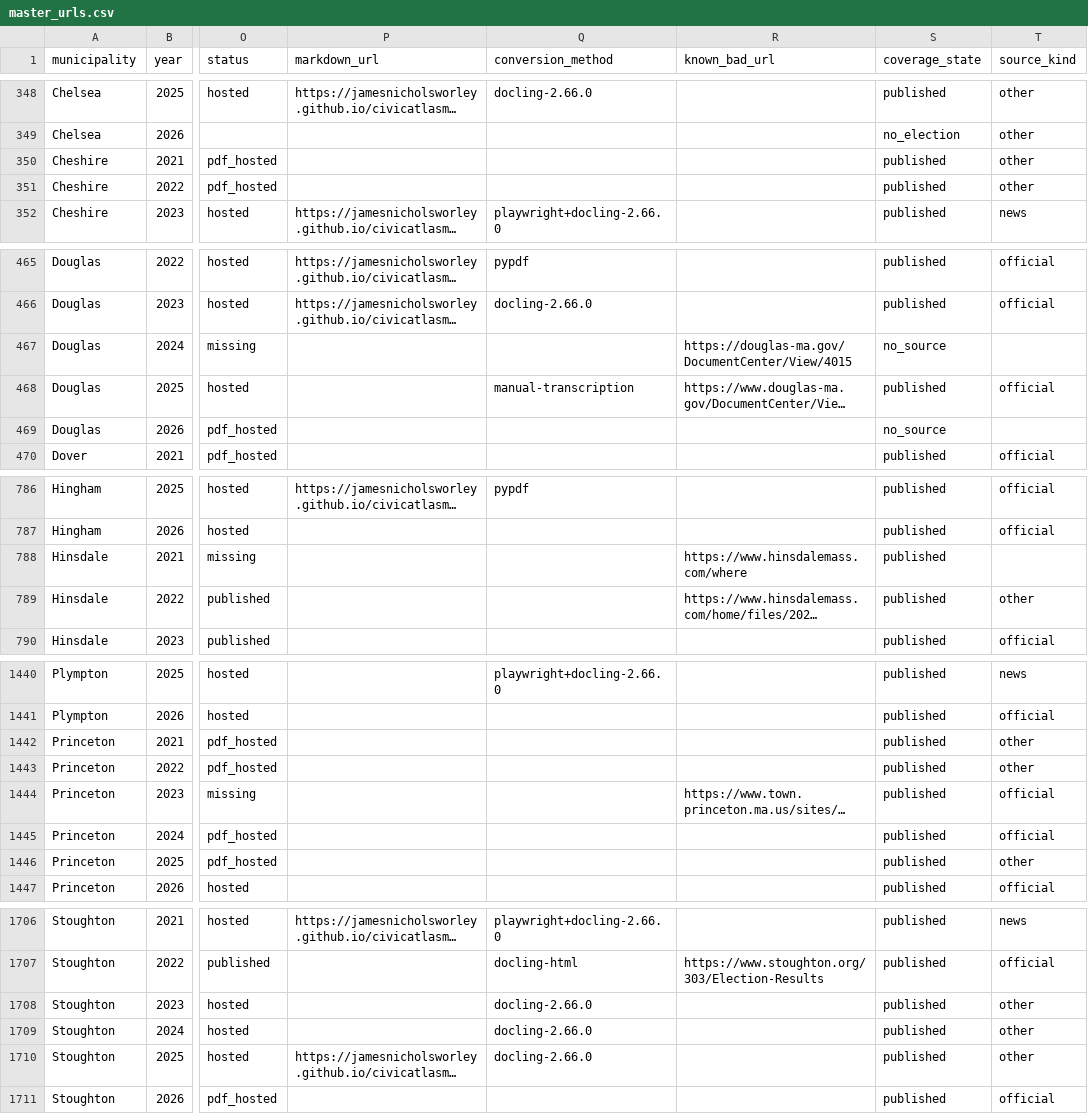
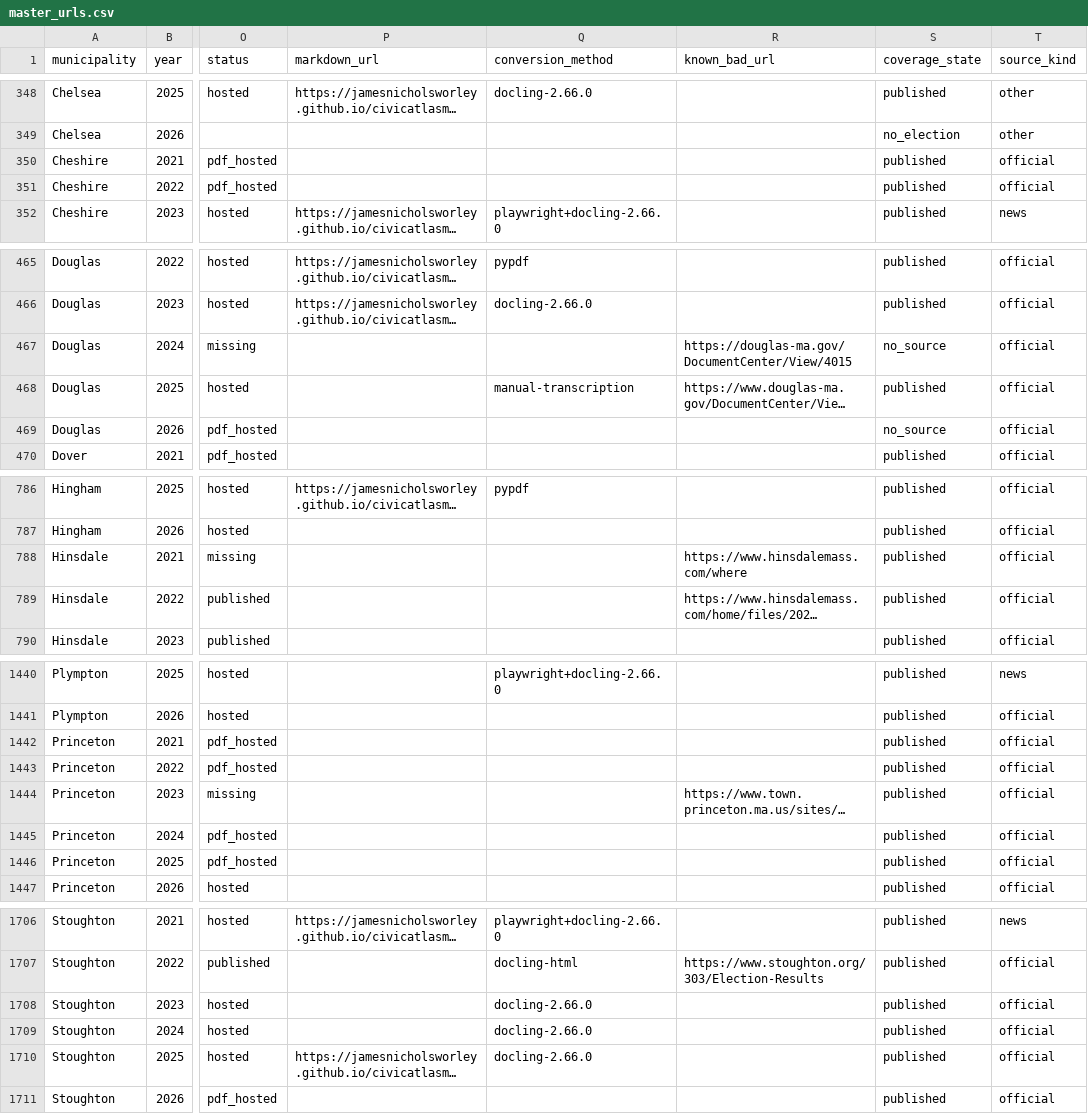
Before and after one commit to JamesNicholsWorley/muni-harvest, a CSV file: pages/inventory/master_urls.csv, drawn as a sheet; only a part is shown, gaps mark what is left out; long unchanged cells end in …; the diff covers the shown part only; the diff names each change by its address in the sheet, - before the commit and + after, or states it on an @@ line.

```diff
--- a/pages/inventory/master_urls.csv
+++ b/pages/inventory/master_urls.csv
-T350:T351 (source_kind): other
+T350:T351 (source_kind): official
-T467 (source_kind): (empty)
+T467 (source_kind): official
-T469 (source_kind): (empty)
+T469 (source_kind): official
-T788 (source_kind): (empty)
+T788 (source_kind): official
-T789 (source_kind): other
+T789 (source_kind): official
-T1442:T1443 (source_kind): other
+T1442:T1443 (source_kind): official
-T1446 (source_kind): other
+T1446 (source_kind): official
-T1708:T1710 (source_kind): other
+T1708:T1710 (source_kind): official
```
Also changed, not shown: 75 edited cells elsewhere in this file.
